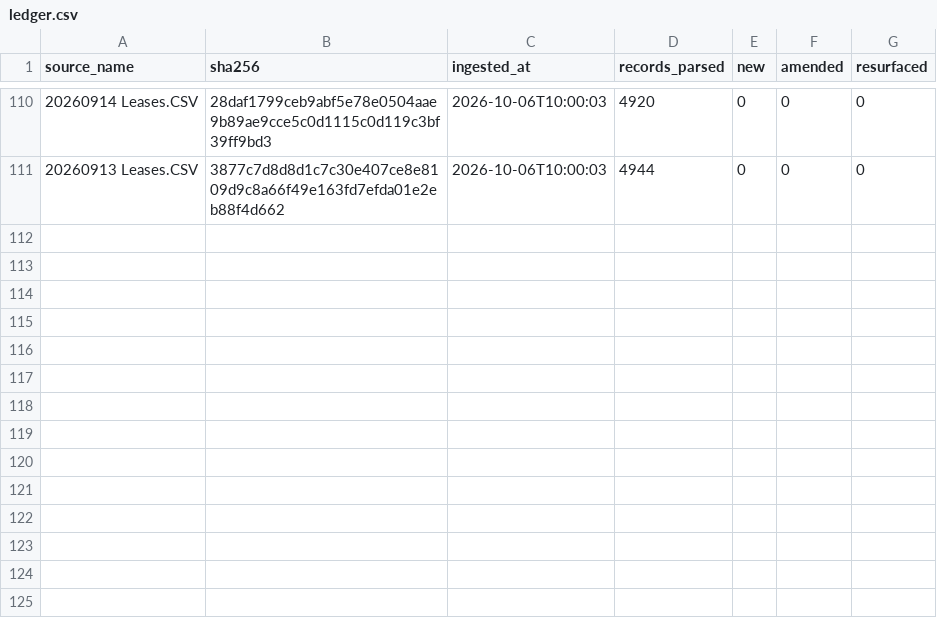
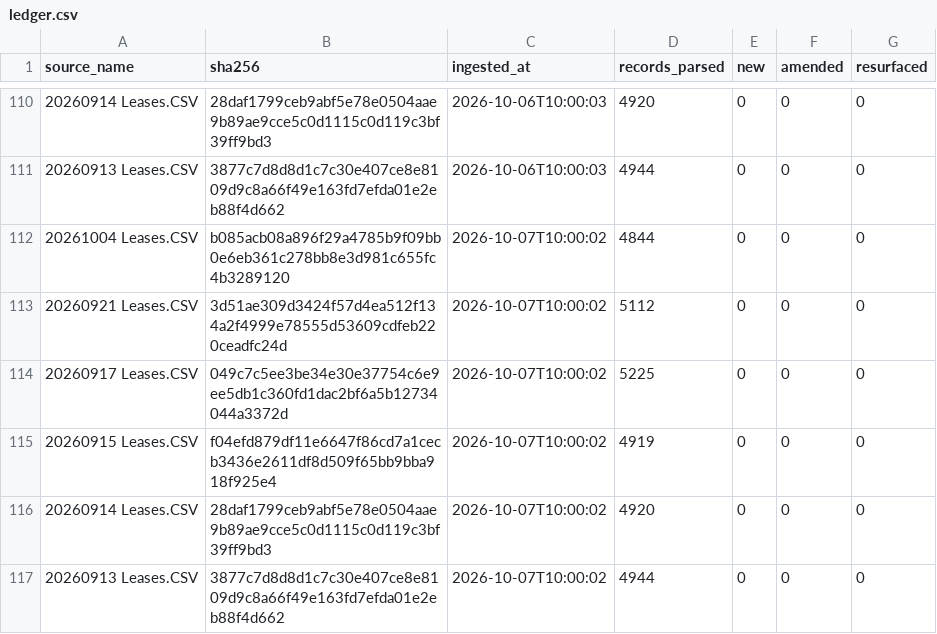
Before and after one commit to mapmaticsgis-maker/gis-permit-intel, a CSV file: data/enverus_leases/ledger.csv, drawn as a sheet; only a part is shown, gaps mark what is left out.

Commit message:
Enverus lease filings: 2026-10-07

```diff
--- a/data/enverus_leases/ledger.csv
+++ b/data/enverus_leases/ledger.csv
@@ -111 +111,7 @@ source_name,sha256,ingested_at,records_parsed,new,amended,resurfaced
 20260913 Leases.CSV,3877c7d8d8d1c7c30e407ce8e8109d9c8a66f49e163fd7efda01e2eb88f4d662,2026-10-06T10:00:03,4944,0,0,0
+20261004 Leases.CSV,b085acb08a896f29a4785b9f09bb0e6eb361c278bb8e3d981c655fc4b3289120,2026-10-07T10:00:02,4844,0,0,0
+20260921 Leases.CSV,3d51ae309d3424f57d4ea512f134a2f4999e78555d53609cdfeb220ceadfc24d,2026-10-07T10:00:02,5112,0,0,0
+20260917 Leases.CSV,049c7c5ee3be34e30e37754c6e9ee5db1c360fd1dac2bf6a5b12734044a3372d,2026-10-07T10:00:02,5225,0,0,0
+20260915 Leases.CSV,f04efd879df11e6647f86cd7a1cecb3436e2611df8d509f65bb9bba918f925e4,2026-10-07T10:00:02,4919,0,0,0
+20260914 Leases.CSV,28daf1799ceb9abf5e78e0504aae9b89ae9cce5c0d1115c0d119c3bf39ff9bd3,2026-10-07T10:00:02,4920,0,0,0
+20260913 Leases.CSV,3877c7d8d8d1c7c30e407ce8e8109d9c8a66f49e163fd7efda01e2eb88f4d662,2026-10-07T10:00:02,4944,0,0,0
```
Also changed, not shown: 1 other file.
